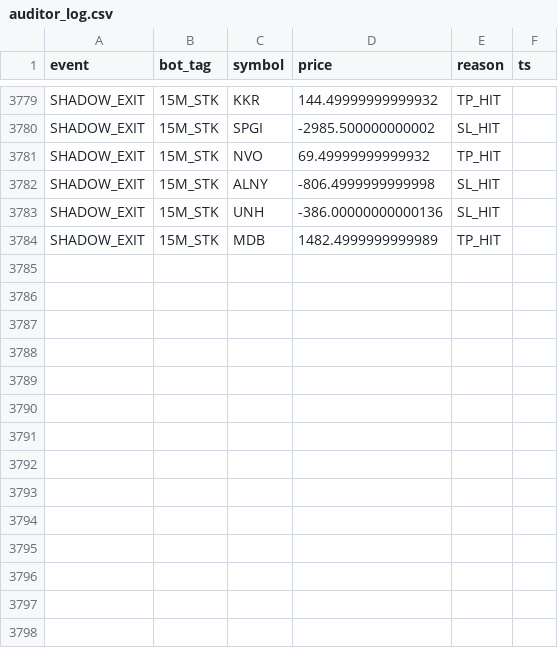
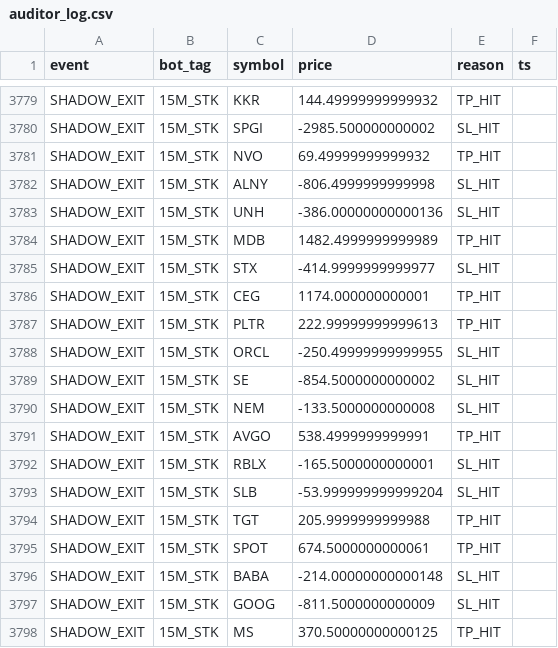
Before and after one commit to vikasraoot-dot/RubberBandBot, a CSV file: auditor_log.csv, drawn as a sheet; only a part is shown, gaps mark what is left out.

Commit message:
[AUDITOR] Shadow Ledger Update 2026-01-20 13:33

```diff
--- a/auditor_log.csv
+++ b/auditor_log.csv
@@ -3784 +3784,15 @@ SHADOW_EXIT,15M_STK,UNH,-386.00000000000136,SL_HIT
 SHADOW_EXIT,15M_STK,MDB,1482.4999999999989,TP_HIT
+SHADOW_EXIT,15M_STK,STX,-414.9999999999977,SL_HIT
+SHADOW_EXIT,15M_STK,CEG,1174.000000000001,TP_HIT
+SHADOW_EXIT,15M_STK,PLTR,222.99999999999613,TP_HIT
+SHADOW_EXIT,15M_STK,ORCL,-250.49999999999955,SL_HIT
+SHADOW_EXIT,15M_STK,SE,-854.5000000000002,SL_HIT
+SHADOW_EXIT,15M_STK,NEM,-133.5000000000008,SL_HIT
+SHADOW_EXIT,15M_STK,AVGO,538.4999999999991,TP_HIT
+SHADOW_EXIT,15M_STK,RBLX,-165.5000000000001,SL_HIT
+SHADOW_EXIT,15M_STK,SLB,-53.999999999999204,SL_HIT
+SHADOW_EXIT,15M_STK,TGT,205.9999999999988,TP_HIT
+SHADOW_EXIT,15M_STK,SPOT,674.5000000000061,TP_HIT
+SHADOW_EXIT,15M_STK,BABA,-214.00000000000148,SL_HIT
+SHADOW_EXIT,15M_STK,GOOG,-811.5000000000009,SL_HIT
+SHADOW_EXIT,15M_STK,MS,370.50000000000125,TP_HIT
```
Also changed, not shown: 1 other file.
